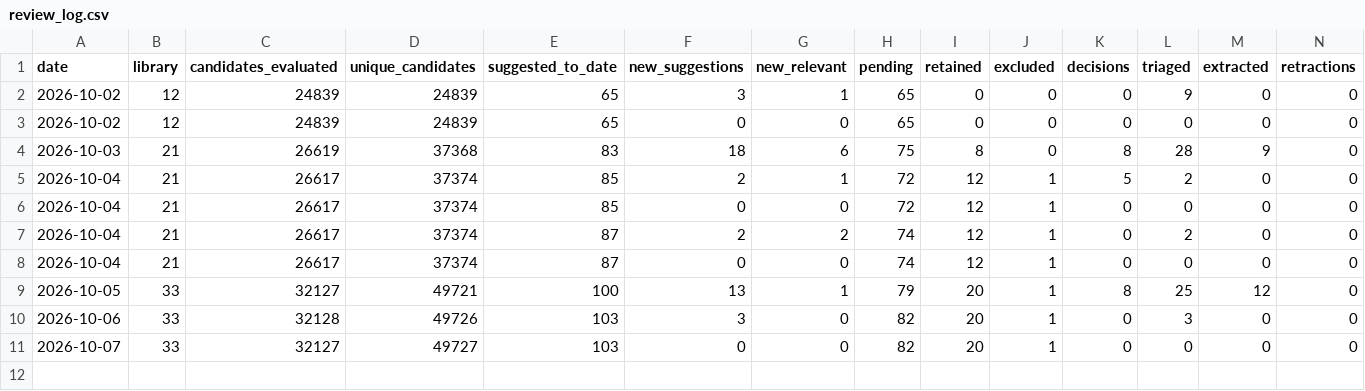
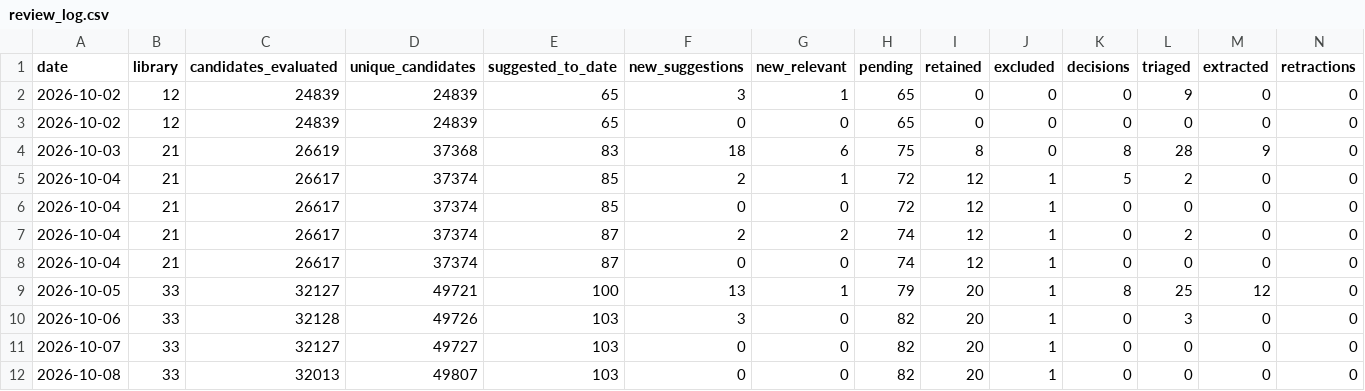
Before and after one commit to PierreBetti/lit-pipeline, a CSV file: logs/review_log.csv, drawn as a sheet; only a part is shown; rows hold the shown columns only; the diff names each change by its address in the sheet, - before the commit and + after, or states it on an @@ line.

```diff
--- a/logs/review_log.csv
+++ b/logs/review_log.csv
+row 12: 2026-10-08 | 33 | 32013 | 49807 | 103 | 0 | 0 | 82 | 20 | 1 | 0 | 0 | 0 | 0
```
Also changed, not shown: 6 other files.
